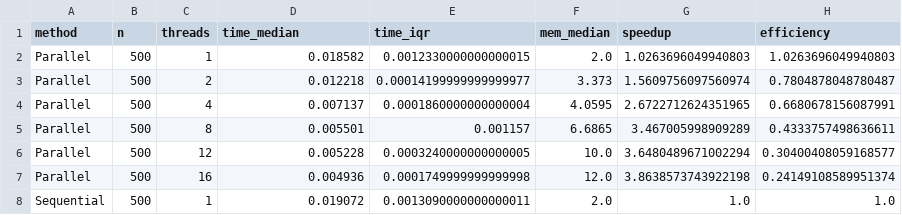
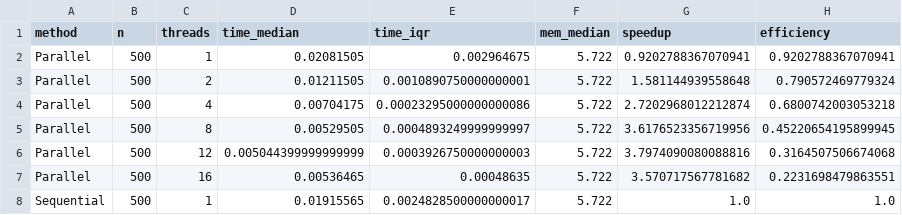
Before and after one commit to inestorres102/Assignment03_Torres_Materials, a CSV file: summary_parallel.csv, drawn as a sheet.

```diff
--- a/summary_parallel.csv
+++ b/summary_parallel.csv
@@ -1,8 +1,8 @@
 method,n,threads,time_median,time_iqr,mem_median,speedup,efficiency
-Parallel,500,1,0.018582,0.0012330000000000015,2.0,1.0263696049940803,1.0263696049940803
-Parallel,500,2,0.012218,0.00014199999999999977,3.373,1.5609756097560974,0.7804878048780487
-Parallel,500,4,0.007137,0.0001860000000000004,4.0595,2.6722712624351965,0.6680678156087991
-Parallel,500,8,0.005501,0.001157,6.6865,3.467005998909289,0.4333757498636611
-Parallel,500,12,0.005228,0.0003240000000000005,10.0,3.6480489671002294,0.30400408059168577
-Parallel,500,16,0.004936,0.0001749999999999998,12.0,3.8638573743922198,0.24149108589951374
-Sequential,500,1,0.019072,0.0013090000000000011,2.0,1.0,1.0
+Parallel,500,1,0.02081505,0.002964675,5.722,0.9202788367070941,0.9202788367070941
+Parallel,500,2,0.01211505,0.0010890750000000001,5.722,1.581144939558648,0.790572469779324
+Parallel,500,4,0.00704175,0.00023295000000000086,5.722,2.7202968012212874,0.6800742003053218
+Parallel,500,8,0.00529505,0.0004893249999999997,5.722,3.6176523356719956,0.45220654195899945
+Parallel,500,12,0.005044399999999999,0.0003926750000000003,5.722,3.7974090080088816,0.3164507506674068
+Parallel,500,16,0.00536465,0.00048635,5.722,3.570717567781682,0.2231698479863551
+Sequential,500,1,0.01915565,0.0024828500000000017,5.722,1.0,1.0
```
Also changed, not shown: results_parallel.csv.
